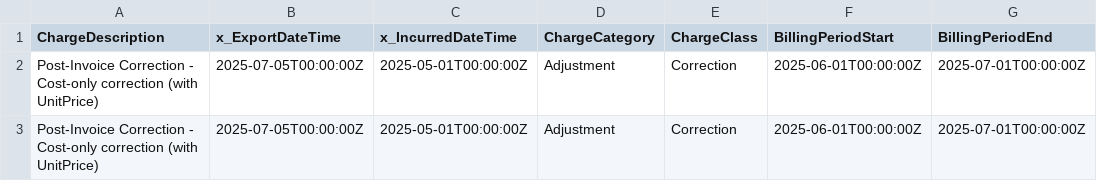
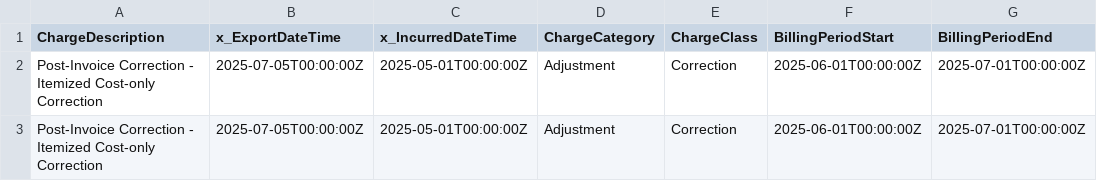
Before and after one commit to FinOps-Open-Cost-and-Usage-Spec/FOCUS_Spec, a CSV file: specification/data/correction-handling-examples/closed-billing-period/scenario_3_itemized_cost_only_delta.csv, drawn as a sheet; only a part is shown; the diff names each change by its address in the sheet, - before the commit and + after, or states it on an @@ line.

Commit message:
FOCUS #962-examples: polishing csv examples
Co-authored-by: Shawn Alpay <77511110+shawnalpay@users.noreply.github.com>

```diff
--- a/specification/data/correction-handling-examples/closed-billing-period/scenario_3_itemized_cost_only_delta.csv
+++ b/specification/data/correction-handling-examples/closed-billing-period/scenario_3_itemized_cost_only_delta.csv
-A2:A3 (ChargeDescription): …Correction - Cost-only correction (with UnitPrice)
+A2:A3 (ChargeDescription): …Correction - Itemized Cost-only Correction
```
Also changed, not shown: specification/data/correction-handling-examples/closed-billing-period/scenario_3_itemized_cost_only_ledger.csv, 1 other file.
